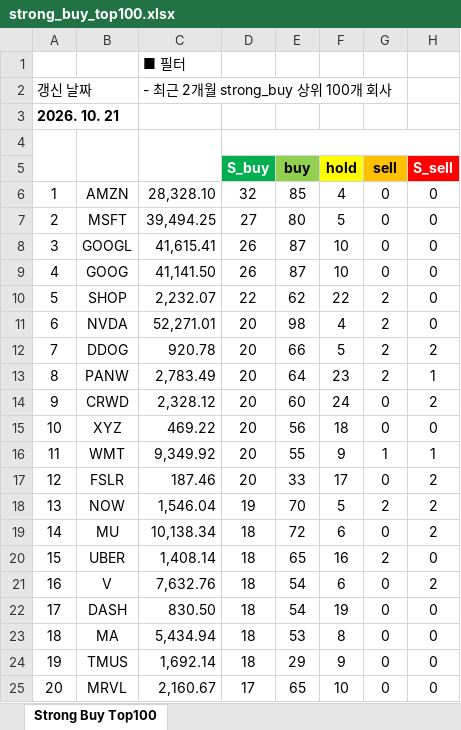
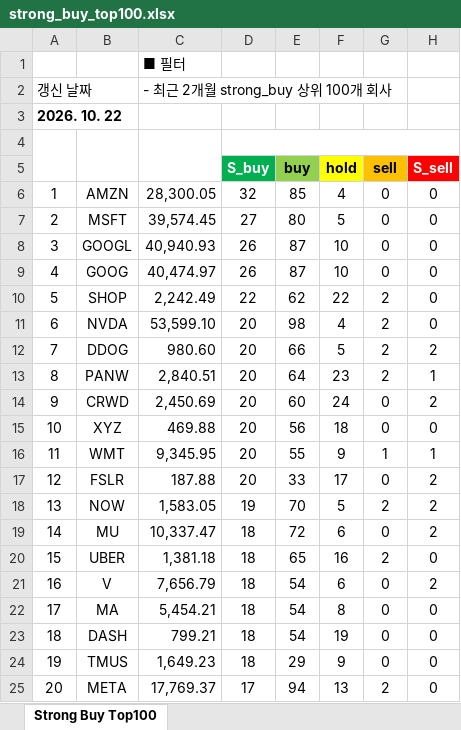
Before and after one commit to yuunseong20-hash/strongbut_top100, an Excel workbook: docs/strong_buy_top100.xlsx, sheet Strong Buy Top100, drawn as a sheet; only a part is shown; values as stored, in another font and other column widths than the file's, no borders; the diff covers the shown part only; the diff names each change by its address in the sheet, - before the commit and + after, or states it on an @@ line.

```diff
--- a/docs/strong_buy_top100.xlsx (sheet Strong Buy Top100)
+++ b/docs/strong_buy_top100.xlsx (sheet Strong Buy Top100)
-A3: 2026. 10. 21
+A3: 2026. 10. 22
-C6: 28,328.10
+C6: 28,300.05
-C7: 39,494.25
+C7: 39,574.45
-C8: 41,615.41
+C8: 40,940.93
-C9: 41,141.50
+C9: 40,474.97
-C10: 2,232.07
+C10: 2,242.49
-C11: 52,271.01
+C11: 53,599.10
-C12: 920.78
+C12: 980.60
-C13: 2,783.49
+C13: 2,840.51
-C14: 2,328.12
+C14: 2,450.69
-C15: 469.22
+C15: 469.88
-C16: 9,349.92
+C16: 9,345.95
-C17: 187.46
+C17: 187.88
-C18: 1,546.04
+C18: 1,583.05
-C19: 10,138.34
+C19: 10,337.47
-C20: 1,408.14
+C20: 1,381.18
-C21: 7,632.76
+C21: 7,656.79
-B22: DASH
+B22: MA
-C22: 830.50
+C22: 5,454.21
-F22 (hold): 19
+F22 (hold): 8
-B23: MA
+B23: DASH
-C23: 5,434.94
+C23: 799.21
-E23 (buy): 53
+E23 (buy): 54
-F23 (hold): 8
+F23 (hold): 19
-C24: 1,692.14
+C24: 1,649.23
-B25: MRVL
+B25: META
-C25: 2,160.67
+C25: 17,769.37
-E25 (buy): 65
+E25 (buy): 94
-F25 (hold): 10
+F25 (hold): 13
-G25 (sell): 0
+G25 (sell): 2
```
Also changed, not shown: 212 edited cells elsewhere in this sheet, 2 other files.
